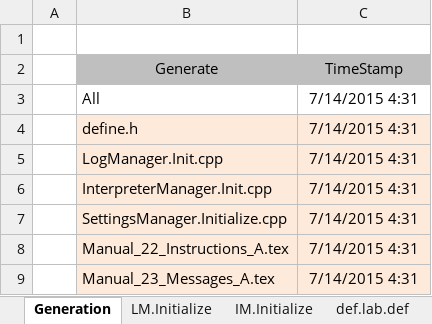
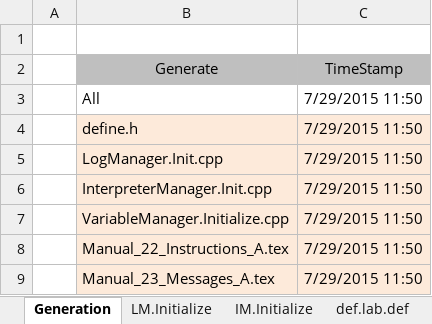
Before and after one commit to mjescobar/V1-MT, an Excel workbook: Neuronment/Documentation/DocumentationManager.xlsm, sheet Generation, drawn as a sheet; values as stored, in another font and other column widths than the file's, no borders; removed rows and columns are numbered as before the commit, all else as after; the diff names each change by its address in the sheet, - before the commit and + after, or states it on an @@ line.

Commit message:
Neuronment v0.5 - NeuronType Class - NeuronType class added - Support for NeuronType added to SimulatorManager - Command new_neuron_type added to interface

```diff
--- a/Neuronment/Documentation/DocumentationManager.xlsm (sheet Generation)
+++ b/Neuronment/Documentation/DocumentationManager.xlsm (sheet Generation)
-C3:C6 (TimeStamp): 7/14/2015 4:31
+C3:C6 (TimeStamp): 7/29/2015 11:50
-row 7:  | SettingsManager.Initialize.cpp | 7/14/2015 4:31
+row 7:  | VariableManager.Initialize.cpp | 7/29/2015 11:50
-C8:C9 (TimeStamp): 7/14/2015 4:31
+C8:C9 (TimeStamp): 7/29/2015 11:50
```
Also changed, not shown: sheet define.Initialize, sheet IM.Initialize, sheet LM.Initialize, sheet def.V1.var, sheet def.int.def, sheet def.lin.var, 3 more sheets, other sheet tabs, formulas that keep their value, 22 other files.
